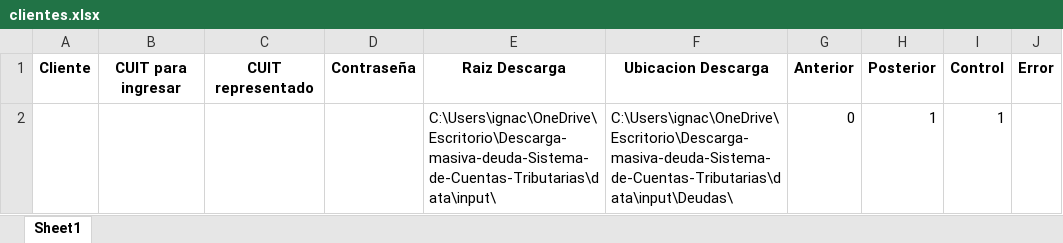
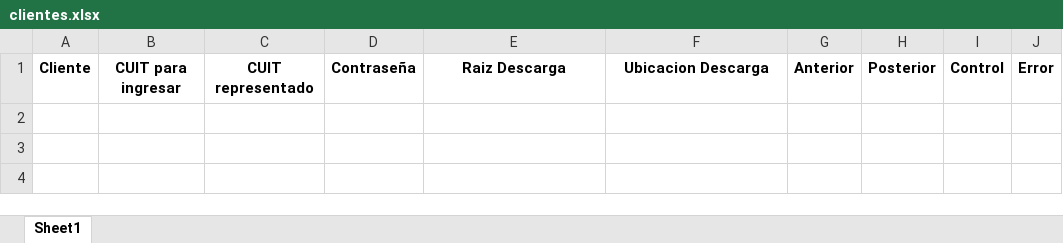
Before and after one commit to NachoZ2001/Descarga-masiva-deuda-Sistema-Cuentas-Tributarias, an Excel workbook: data/input/clientes.xlsx, sheet Sheet1, drawn as a sheet; values as stored, in another font and other column widths than the file's, no borders; the diff names each change by its address in the sheet, - before the commit and + after, or states it on an @@ line.

```diff
--- a/data/input/clientes.xlsx (sheet Sheet1)
+++ b/data/input/clientes.xlsx (sheet Sheet1)
-row 2:  |  |  |  | C:\Users\ignac\OneDrive\Escritorio\Descarga-masiva-deuda-Sistema-de-Cuentas-Tributarias\data\input\ | C:\Users\ignac\OneDrive\Escritorio\Descarga-masiva-deuda-Sistema-de-Cuentas-Tributarias\data\input\Deudas\ | 0 | 1 | 1
```
Also changed, not shown: 1 other file.
